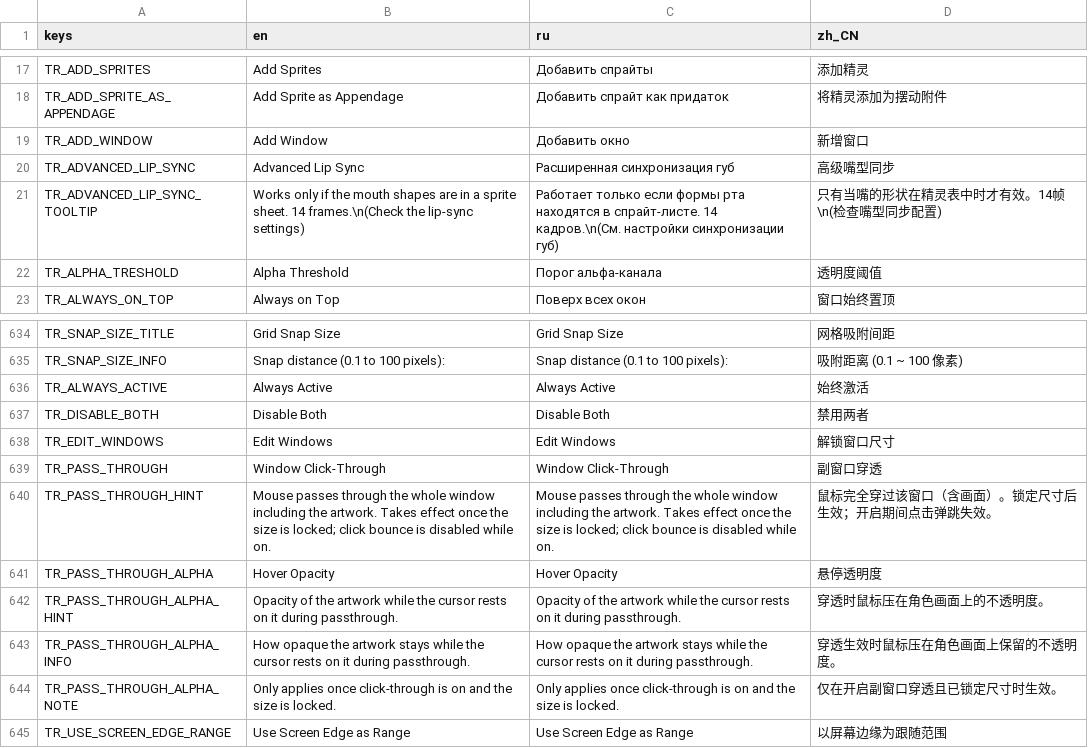
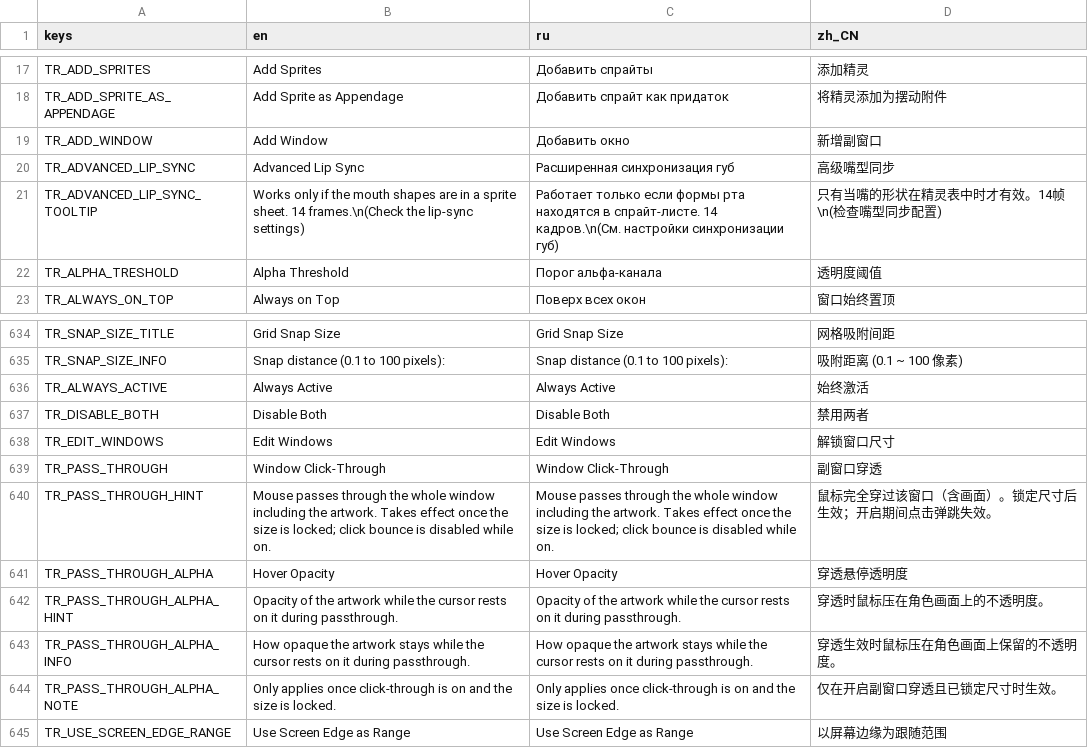
Before and after one commit to GermanyShapy/PNGTuber-Remix, a CSV file: Localization/translations.csv, drawn as a sheet; only a part is shown, gaps mark what is left out.

Commit message:
fix(i18n): clarify the extra window and hover opacity labels
"Add Window" read like creating a main window, and the hover opacity
entry had no hint that it only applies during passthrough.

```diff
--- a/Localization/translations.csv
+++ b/Localization/translations.csv
@@ -18,3 +18,3 @@ TR_ADD_SPRITES,Add Sprites,Добавить спрайты,添加精灵
 TR_ADD_SPRITE_AS_APPENDAGE,Add Sprite as Appendage,Добавить спрайт как придаток,将精灵添加为摆动附件
-TR_ADD_WINDOW,Add Window,Добавить окно,新增窗口
+TR_ADD_WINDOW,Add Window,Добавить окно,新增副窗口
 TR_ADVANCED_LIP_SYNC,Advanced Lip Sync,Расширенная синхронизация губ,高级嘴型同步
@@ -643,3 +643,3 @@ TR_PASS_THROUGH,Window Click-Through,Window Click-Through,副窗口穿透
 TR_PASS_THROUGH_HINT,Mouse passes through the whole window including the artwork. Takes effect once the size is locked; click bounce is disabled while on.,Mouse passes through the whole window including the artwork. Takes effect once the size is locked; click bounce is disabled while on.,鼠标完全穿过该窗口（含画面）。锁定尺寸后生效；开启期间点击弹跳失效。
-TR_PASS_THROUGH_ALPHA,Hover Opacity,Hover Opacity,悬停透明度
+TR_PASS_THROUGH_ALPHA,Hover Opacity,Hover Opacity,穿透悬停透明度
 TR_PASS_THROUGH_ALPHA_HINT,Opacity of the artwork while the cursor rests on it during passthrough.,Opacity of the artwork while the cursor rests on it during passthrough.,穿透时鼠标压在角色画面上的不透明度。
```
